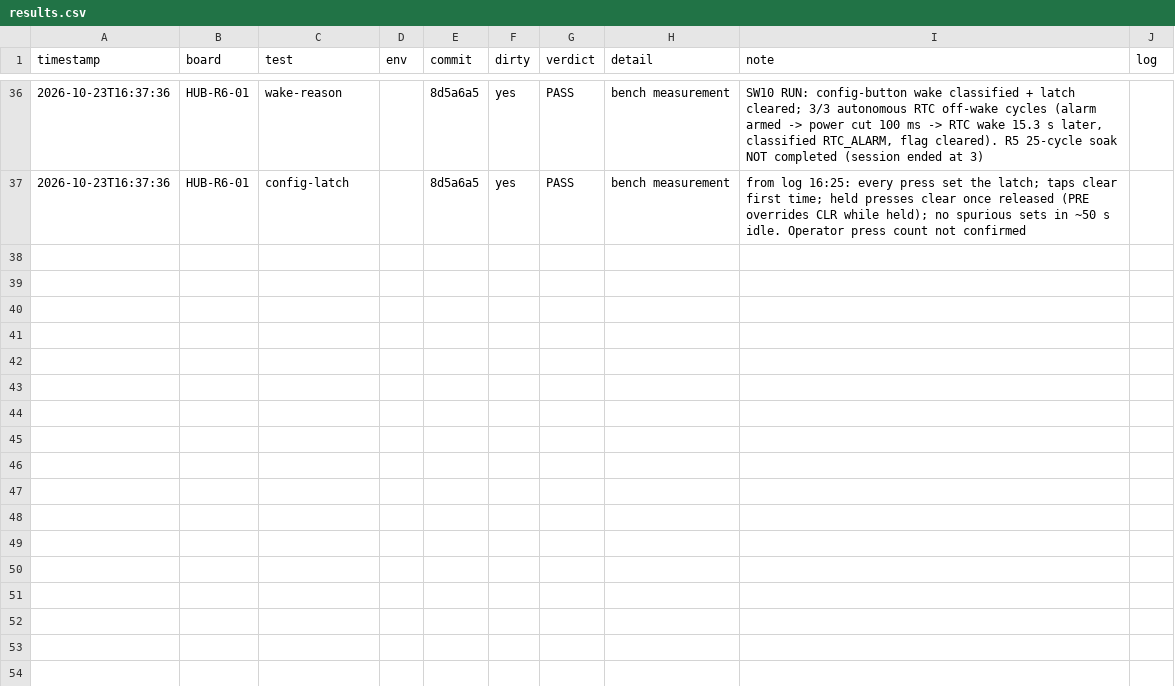
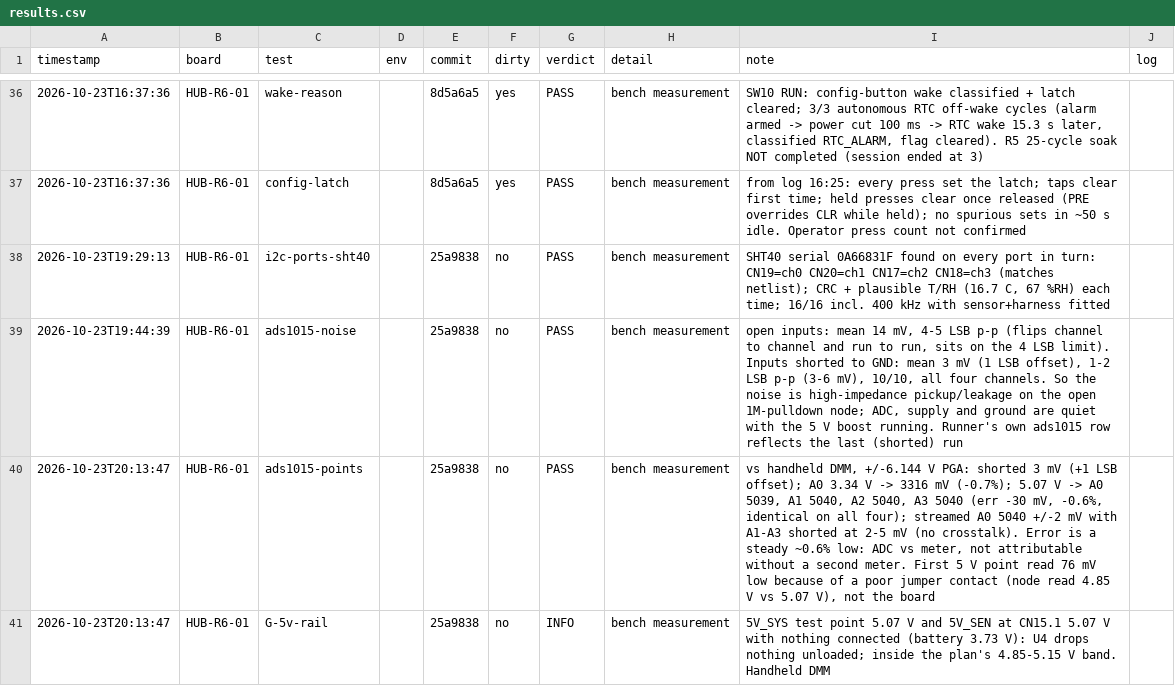
Before and after one commit to armsto88/Data-Logger-network---ESP32, a CSV file: hardware/FieldHub_v2/revisions/2026-10-10-r6/bringup/HUB-R6-01/results.csv, drawn as a sheet; only a part is shown, gaps mark what is left out; the diff covers the shown part only.

```diff
--- a/hardware/FieldHub_v2/revisions/2026-10-10-r6/bringup/HUB-R6-01/results.csv
+++ b/hardware/FieldHub_v2/revisions/2026-10-10-r6/bringup/HUB-R6-01/results.csv
@@ -37 +37,5 @@ timestamp,board,test,env,commit,dirty,verdict,detail,note,log
 2026-10-23T16:37:36,HUB-R6-01,config-latch,,8d5a6a5,yes,PASS,bench measurement,from log 16:25: every press set the latch; taps clear first time; held presses clear once released (PRE overrides CLR while held); no spurious sets in ~50 s idle. Operator press count not confirmed,
+2026-10-23T19:29:13,HUB-R6-01,i2c-ports-sht40,,25a9838,no,PASS,bench measurement,"SHT40 serial 0A66831F found on every port in turn: CN19=ch0 CN20=ch1 CN17=ch2 CN18=ch3 (matches netlist); CRC + plausible T/RH (16.7 C, 67 %RH) each time; 16/16 incl. 400 kHz with sensor+harness fitted",
+2026-10-23T19:44:39,HUB-R6-01,ads1015-noise,,25a9838,no,PASS,bench measurement,"open inputs: mean 14 mV, 4-5 LSB p-p (flips channel to channel and run to run, sits on the 4 LSB limit). Inputs shorted to GND: mean 3 mV (1 LSB offset), 1-2 LSB p-p (3-6 mV), 10/10, all four channels. So the noise is high-impedance pickup/leakage on the open 1M-pulldown node; ADC, supply and ground are quiet with the 5 V boost running. Runner's own ads1015 row reflects the last (shorted) run",
+2026-10-23T20:13:47,HUB-R6-01,ads1015-points,,25a9838,no,PASS,bench measurement,"vs handheld DMM, +/-6.144 V PGA: shorted 3 mV (+1 LSB offset); A0 3.34 V -> 3316 mV (-0.7%); 5.07 V -> A0 5039, A1 5040, A2 5040, A3 5040 (err -30 mV, -0.6%, identical on all four); streamed A0 5040 +/-2 mV with A1-A3 shorted at 2-5 mV (no crosstalk). Error is a steady ~0.6% low: ADC vs meter, not attributable without a second meter. First 5 V point read 76 mV low because of a poor jumper contact (node read 4.85 V vs 5.07 V), not the board",
+2026-10-23T20:13:47,HUB-R6-01,G-5v-rail,,25a9838,no,INFO,bench measurement,5V_SYS test point 5.07 V and 5V_SEN at CN15.1 5.07 V with nothing connected (battery 3.73 V): U4 drops nothing unloaded; inside the plan's 4.85-5.15 V band. Handheld DMM,
```
Also changed, not shown: 3 added rows elsewhere in this file, 7 other files.
